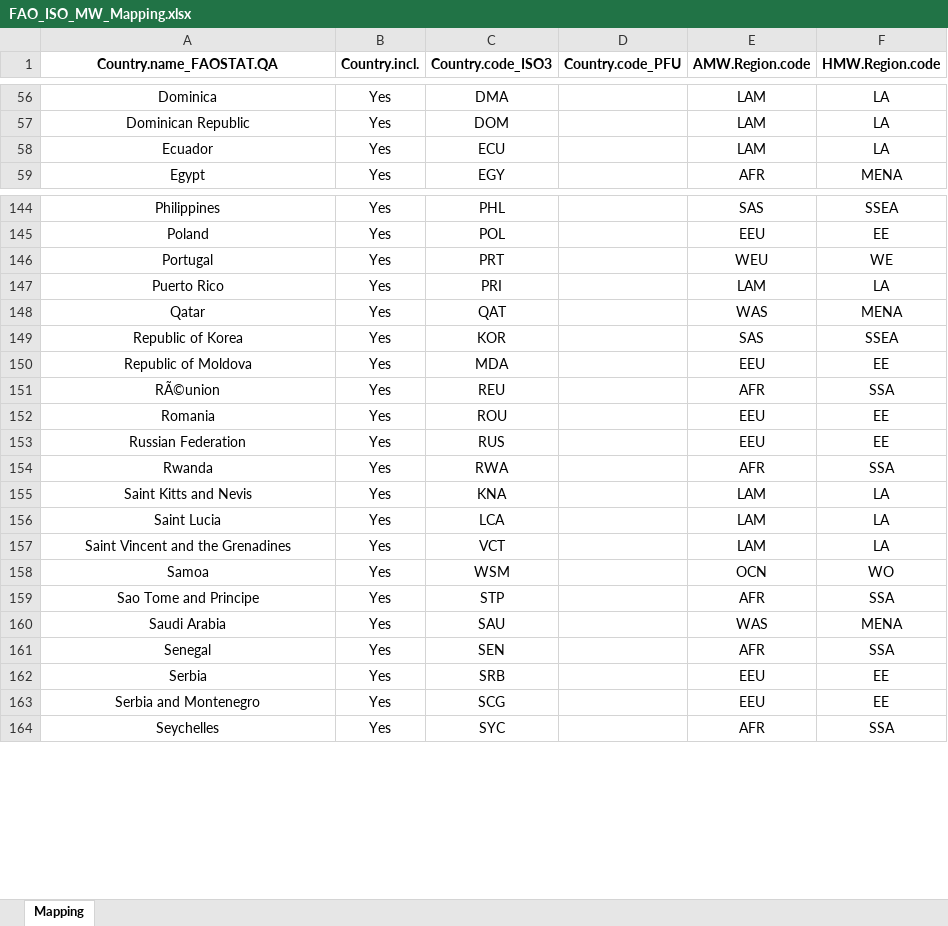
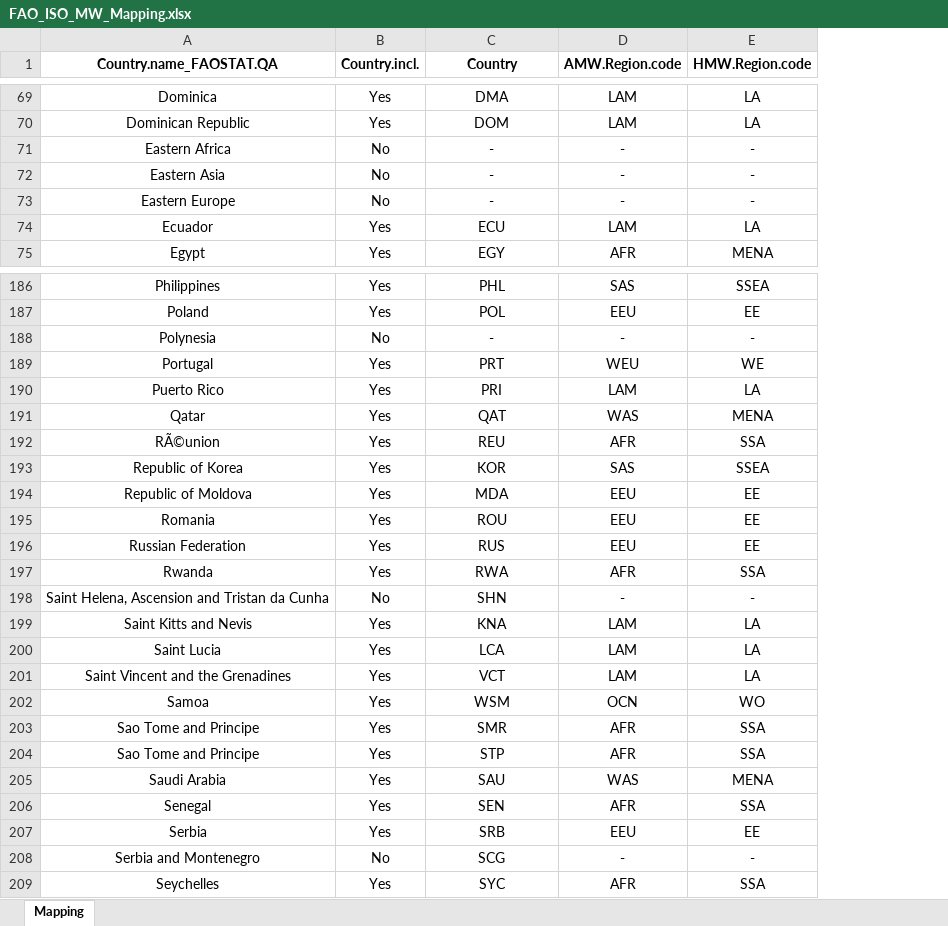
Before and after one commit to EnergyEconomyDecoupling/MWTools, an Excel workbook: inst/extdata/test_data/FAO_ISO_MW_Mapping.xlsx, sheet Mapping, drawn as a sheet; only a part is shown, gaps mark what is left out; values as stored, in another font and other column widths than the file's, no borders; removed rows and columns are numbered as before the commit, all else as after; the diff covers the shown part only; the diff names each change by its address in the sheet, - before the commit and + after, or states it on an @@ line.

```diff
--- a/inst/extdata/test_data/FAO_ISO_MW_Mapping.xlsx (sheet Mapping)
+++ b/inst/extdata/test_data/FAO_ISO_MW_Mapping.xlsx (sheet Mapping)
-column D (Country.code_PFU), empty
-C1: Country.code_ISO3
+C1: Country
@@ row 208 moved to row 71: Eastern Africa @@
@@ row 220 moved to row 72: Eastern Asia @@
@@ row 225 moved to row 73: Eastern Europe @@
@@ row 233 moved to row 188: Polynesia @@
@@ row 151 moved to row 192: RÃ©union @@
+row 198: Saint Helena, Ascension and Tristan da Cunha | No | SHN | - | -
+row 203: Sao Tome and Principe | Yes | SMR | AFR | SSA
-B208 (Country.incl.): Yes
+B208 (Country.incl.): No
-D208 (AMW.Region.code): EEU
+D208 (AMW.Region.code): -
-E208 (HMW.Region.code): EE
+E208 (HMW.Region.code): -
```
Also changed, not shown: 19 added rows, 32 moved rows and 9 edited cells elsewhere in this sheet, 33 other files.
